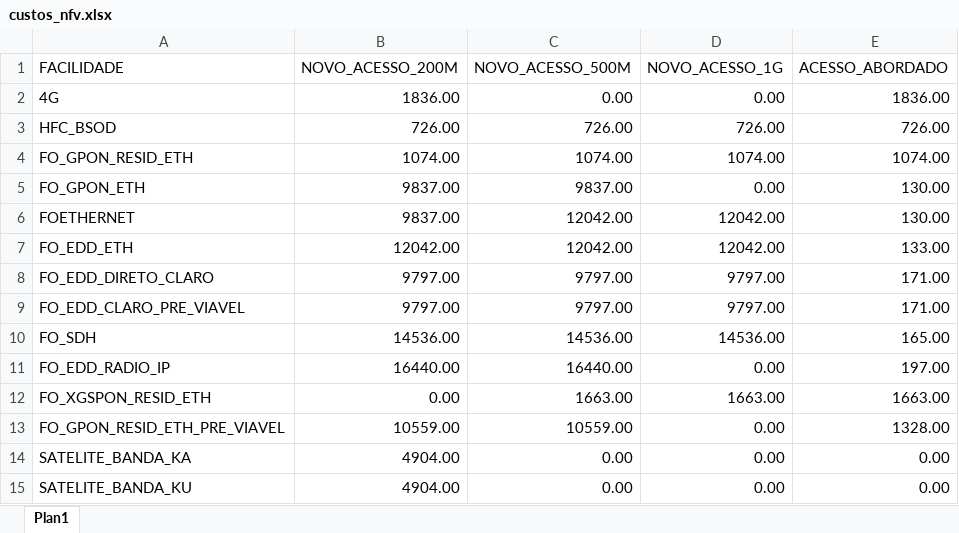
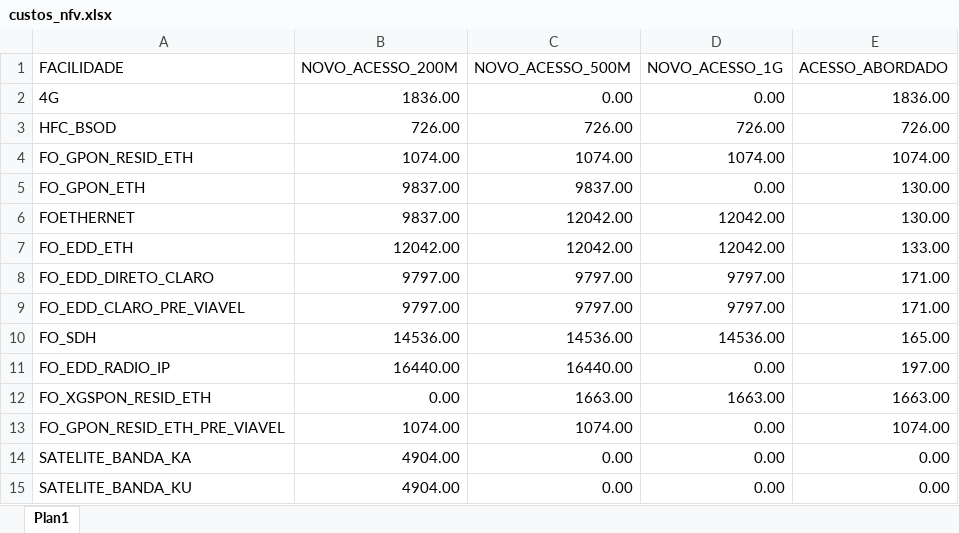
Before and after one commit to ImFelipeArantes/AUTMACAO_LOTE, an Excel workbook: arquivos/custos_nfv.xlsx, sheet Plan1, drawn as a sheet; values as stored, in another font and other column widths than the file's, no borders; the diff names each change by its address in the sheet, - before the commit and + after, or states it on an @@ line.

Commit message:
change custos

```diff
--- a/arquivos/custos_nfv.xlsx (sheet Plan1)
+++ b/arquivos/custos_nfv.xlsx (sheet Plan1)
-B13 (NOVO_ACESSO_200M): 10559.00
+B13 (NOVO_ACESSO_200M): 1074.00
-C13 (NOVO_ACESSO_500M): 10559.00
+C13 (NOVO_ACESSO_500M): 1074.00
-E13 (ACESSO_ABORDADO): 1328.00
+E13 (ACESSO_ABORDADO): 1074.00
```
